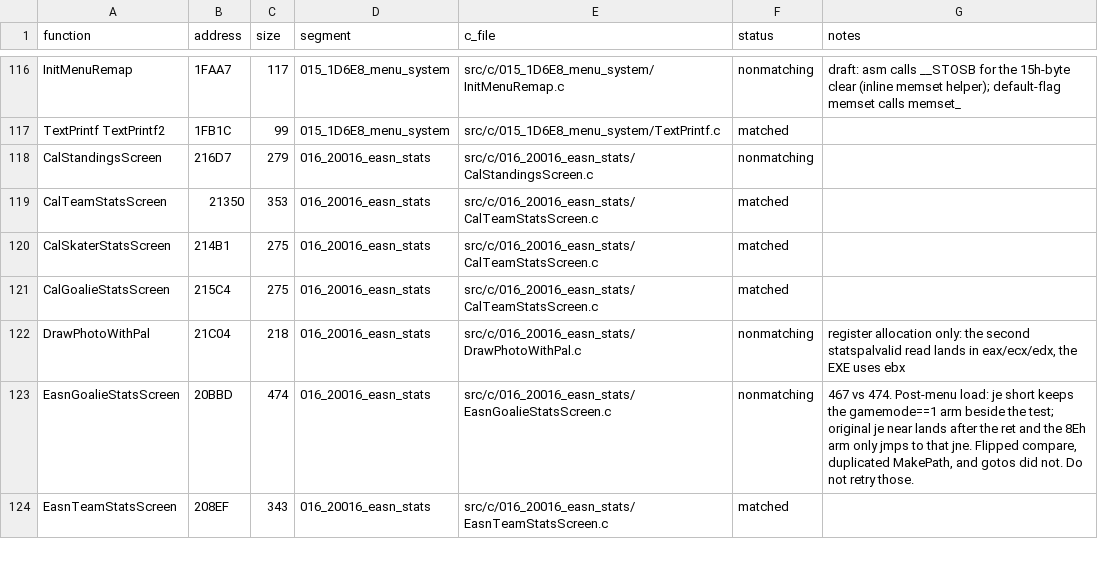
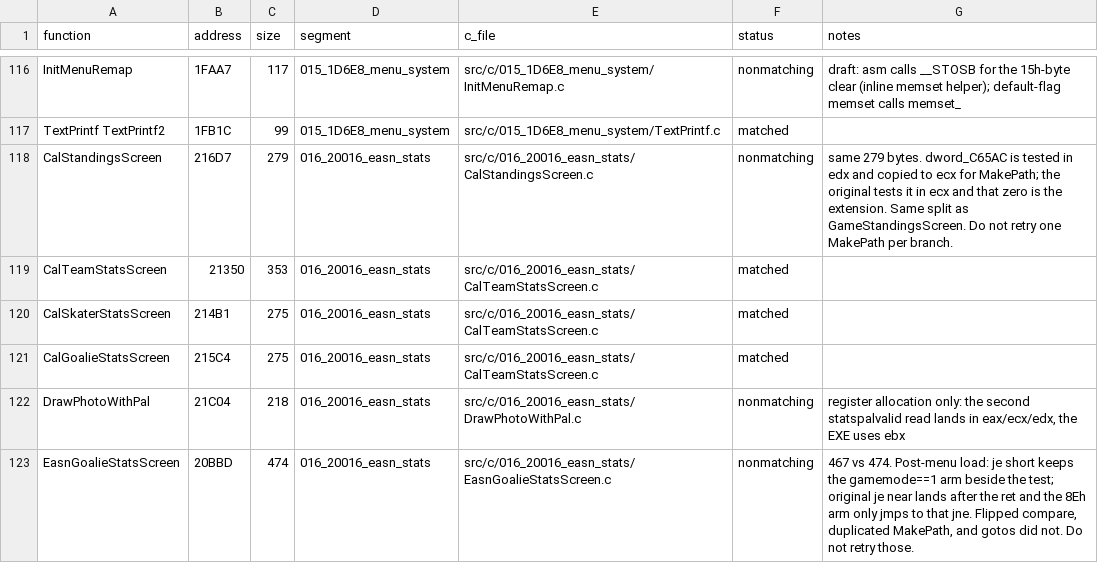
Before and after one commit to Mhopkinsinc/NHL95PC, a CSV file: tools/c_functions.csv, drawn as a sheet; only a part is shown, gaps mark what is left out; the shorter side is filled out with more unchanged rows.

```diff
--- a/tools/c_functions.csv
+++ b/tools/c_functions.csv
@@ -117,3 +117,3 @@ InitMenuRemap,1FAA7,117,015_1D6E8_menu_system,src/c/015_1D6E8_menu_system/InitMe
 TextPrintf TextPrintf2,1FB1C,99,015_1D6E8_menu_system,src/c/015_1D6E8_menu_system/TextPrintf.c,matched,
-CalStandingsScreen,216D7,279,016_20016_easn_stats,src/c/016_20016_easn_stats/CalStandingsScreen.c,nonmatching,
+CalStandingsScreen,216D7,279,016_20016_easn_stats,src/c/016_20016_easn_stats/CalStandingsScreen.c,nonmatching,same 279 bytes. dword_C65AC is tested in edx and copied to ecx for MakePath; the original tests it in ecx and that zero is the extension. Same split as GameStandingsScreen. Do not retry one MakePath per branch.
 CalTeamStatsScreen,21350,353,016_20016_easn_stats,src/c/016_20016_easn_stats/CalTeamStatsScreen.c,matched,
```
Also changed, not shown: 4 other files.
